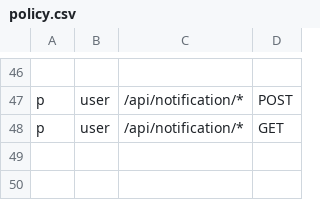
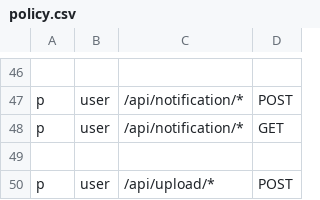
Before and after one commit to RentHubUZ/api-gateway, a CSV file: internal/casbin/policy.csv, drawn as a sheet; only a part is shown, gaps mark what is left out; the diff names each change by its address in the sheet, - before the commit and + after, or states it on an @@ line.

```diff
--- a/internal/casbin/policy.csv
+++ b/internal/casbin/policy.csv
+row 49: (empty)
+row 50: p | user | /api/upload/* | POST
```
Also changed, not shown: 6 other files.
